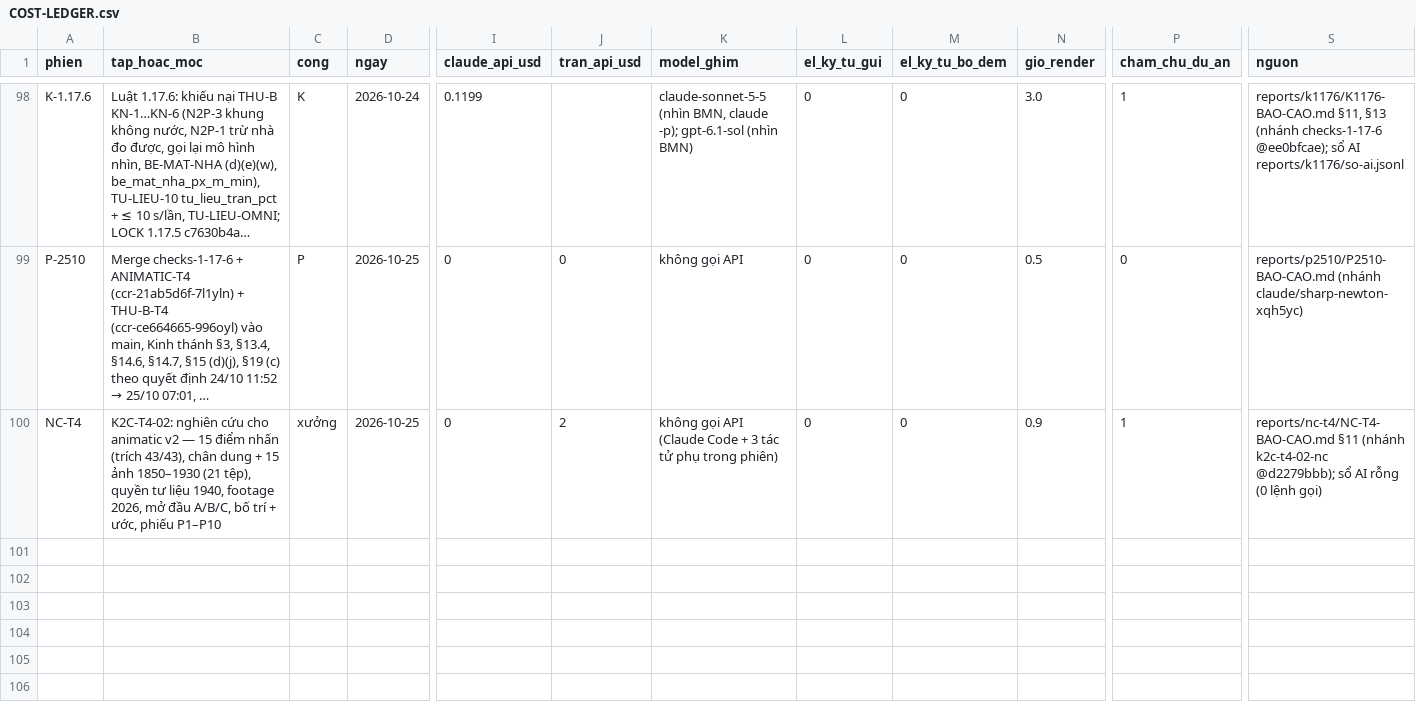
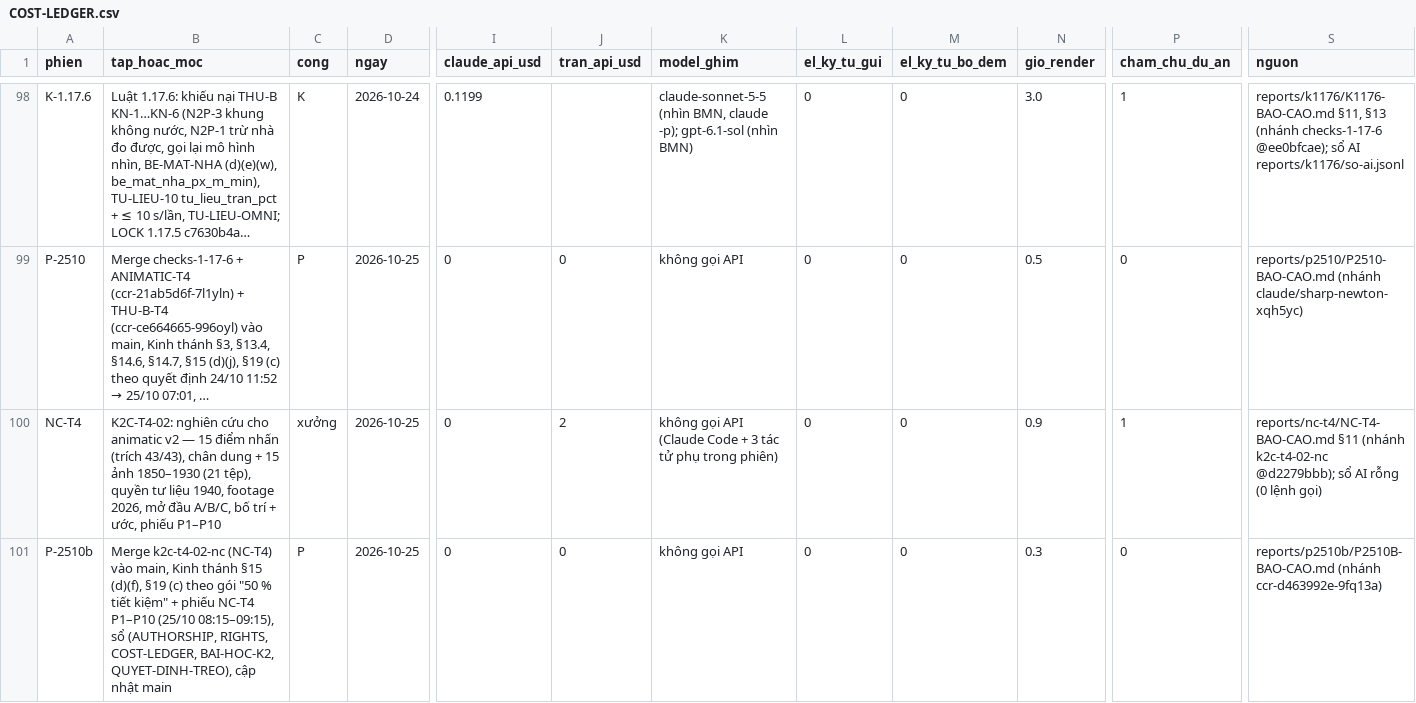
Before and after one commit to HungQuach301/cine-lab, a CSV file: COST-LEDGER.csv, drawn as a sheet; only a part is shown, gaps mark what is left out; long unchanged cells end in …; rows hold the shown columns only; the diff names each change by its address in the sheet, - before the commit and + after, or states it on an @@ line.

```diff
--- a/COST-LEDGER.csv
+++ b/COST-LEDGER.csv
+row 101: P-2510b | Merge k2c-t4-02-nc (NC-T4) vào main, Kinh thánh §15 (d)(f), §19 (c) theo gói "50 % tiết kiệm" + phiếu NC-T4 P1–P10 (25/10 08:15–09:15), sổ (AUTHORSHIP, RIGHTS, COST-LEDGER, BAI-HOC-K2, QUYET-DINH-TREO), cập nhật main | P | 2026-10-25 | 0 | 0 | không gọi API | 0 | 0 | 0.3 | 0 | reports/p2510b/P2510B-BAO-CAO.md (nhánh ccr-d463992e-9fq13a)
```
Also changed, not shown: 3 other files.
